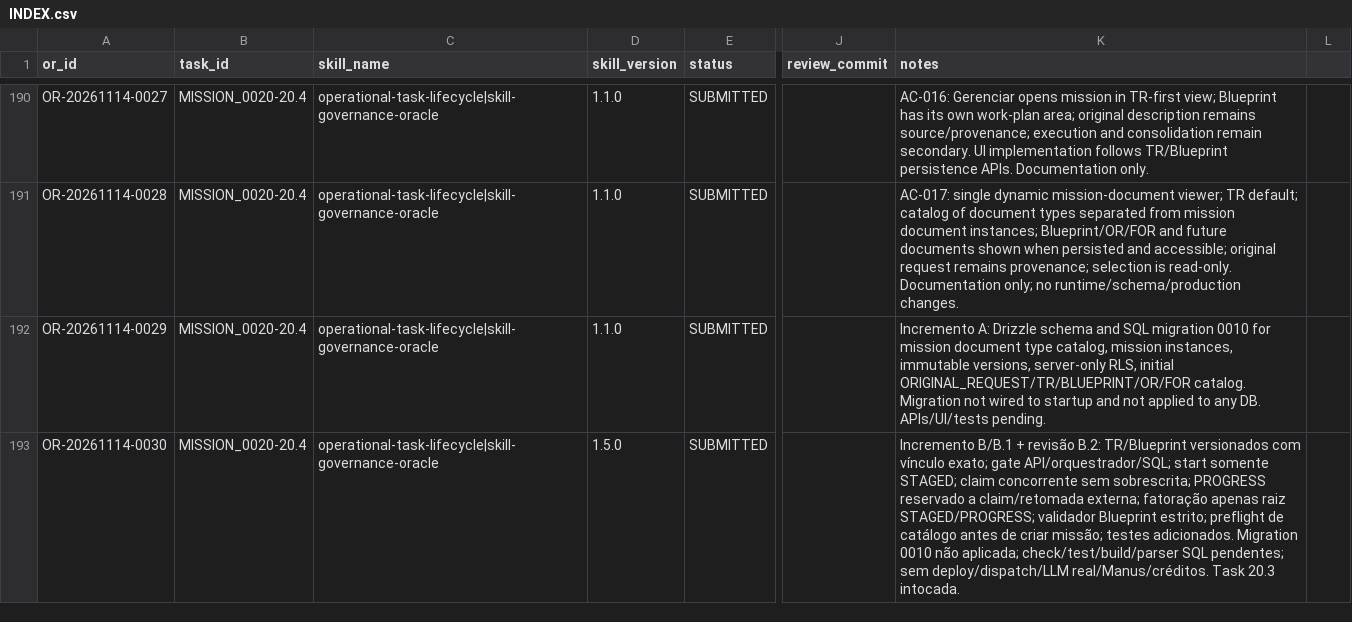
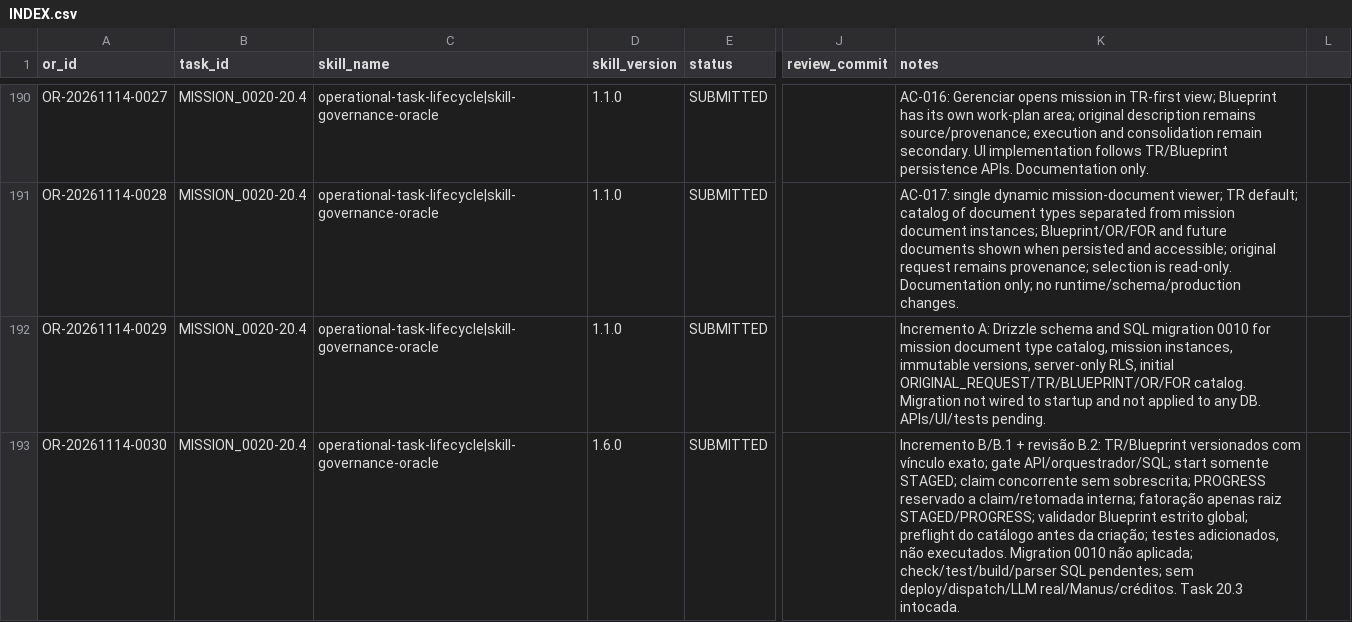
Before and after one commit to meshwave65/SofiaControlPanel, a CSV file: governance/operational_reports/INDEX.csv, drawn as a sheet; only a part is shown, gaps mark what is left out; the diff names each change by its address in the sheet, - before the commit and + after, or states it on an @@ line.

Commit message:
docs(sofia): finalize OR index for B.2 review

```diff
--- a/governance/operational_reports/INDEX.csv
+++ b/governance/operational_reports/INDEX.csv
-D193 (skill_version): 1.5.0
+D193 (skill_version): 1.6.0
-K193 (notes): …a claim/retomada externa; fatoração apenas raiz STAGED/PROGRESS; validador Blueprint estrito; preflight de catálogo antes de criar missão; testes adicionados. Migration 0010…
+K193 (notes): …a claim/retomada interna; fatoração apenas raiz STAGED/PROGRESS; validador Blueprint estrito global; preflight do catálogo antes da criação; testes adicionados, não executados. Migration 0010…
```
